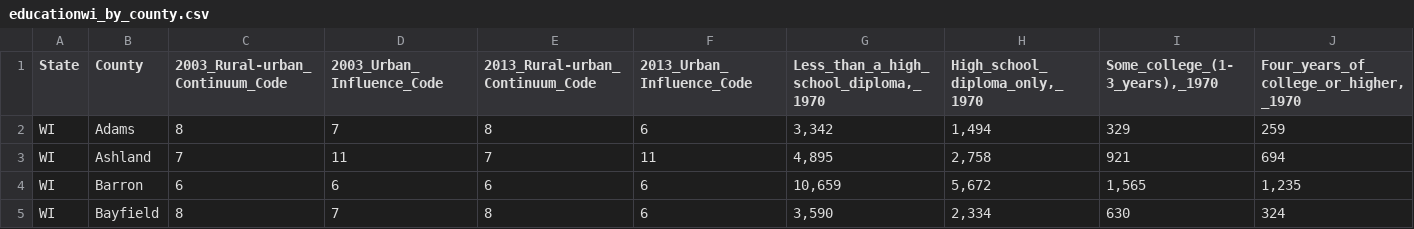
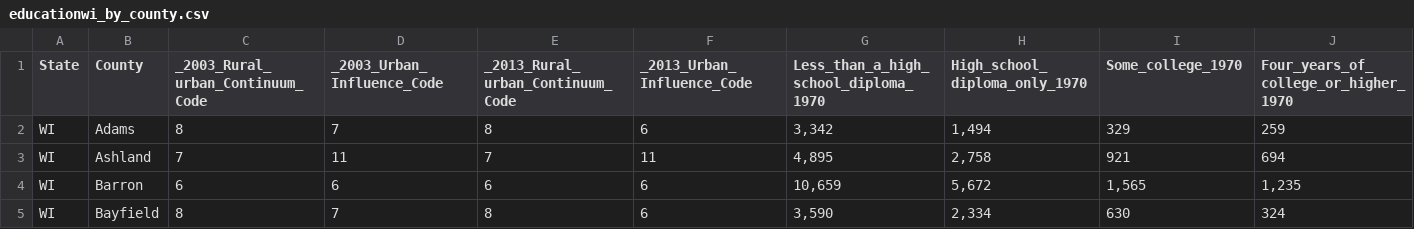
Before and after one commit to labinskin/uw-project-demo, a CSV file: Data/educationwi_by_county.csv, drawn as a sheet; only a part is shown; the diff covers the shown part only; the diff names each change by its address in the sheet, - before the commit and + after, or states it on an @@ line.

Commit message:
cleaning data

```diff
--- a/Data/educationwi_by_county.csv
+++ b/Data/educationwi_by_county.csv
-C1: 2003_Rural-urban_Continuum_Code
+C1: _2003_Rural_urban_Continuum_Code
-D1: 2003_Urban_Influence_Code
+D1: _2003_Urban_Influence_Code
-E1: 2013_Rural-urban_Continuum_Code
+E1: _2013_Rural_urban_Continuum_Code
-F1: 2013_Urban_Influence_Code
+F1: _2013_Urban_Influence_Code
-G1: Less_than_a_high_school_diploma,_1970
+G1: Less_than_a_high_school_diploma_1970
-H1: High_school_diploma_only,_1970
+H1: High_school_diploma_only_1970
-I1: Some_college_(1-3_years),_1970
+I1: Some_college_1970
-J1: Four_years_of_college_or_higher,_1970
+J1: Four_years_of_college_or_higher_1970
```
Also changed, not shown: 36 edited cells elsewhere in this file, Data/any_alcohol_wi.csv, Data/binge_drinking_wi.csv, 13 other files.
